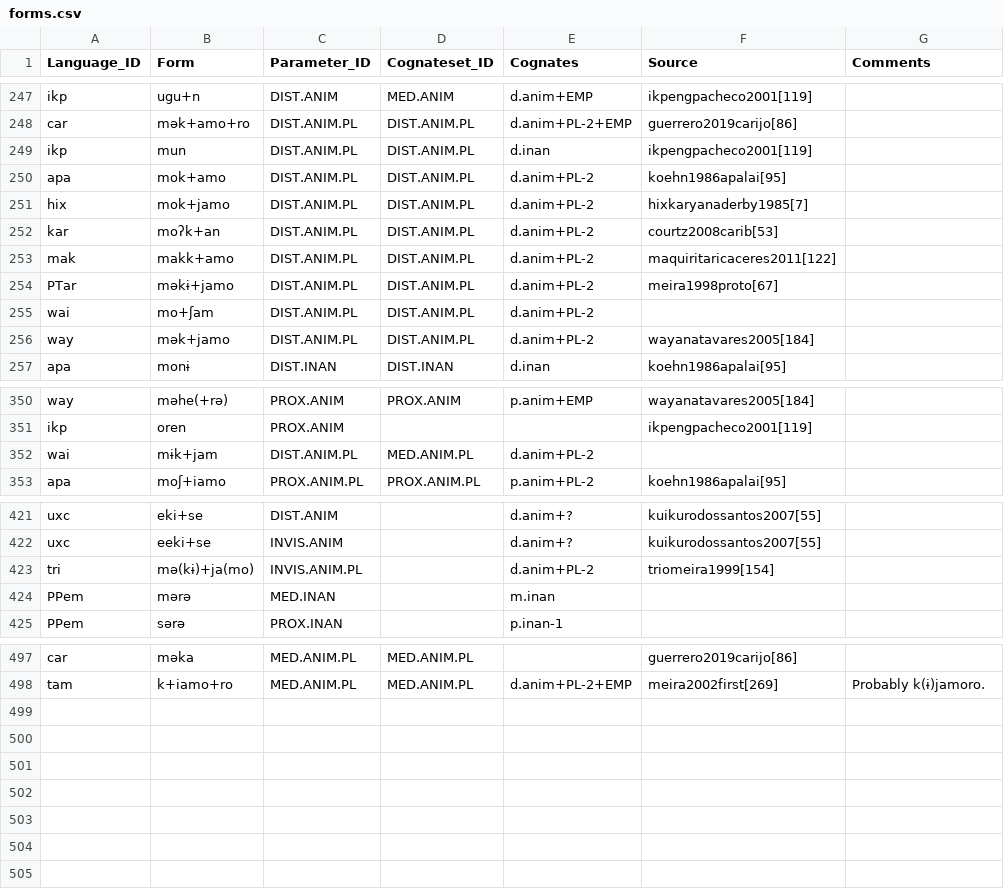
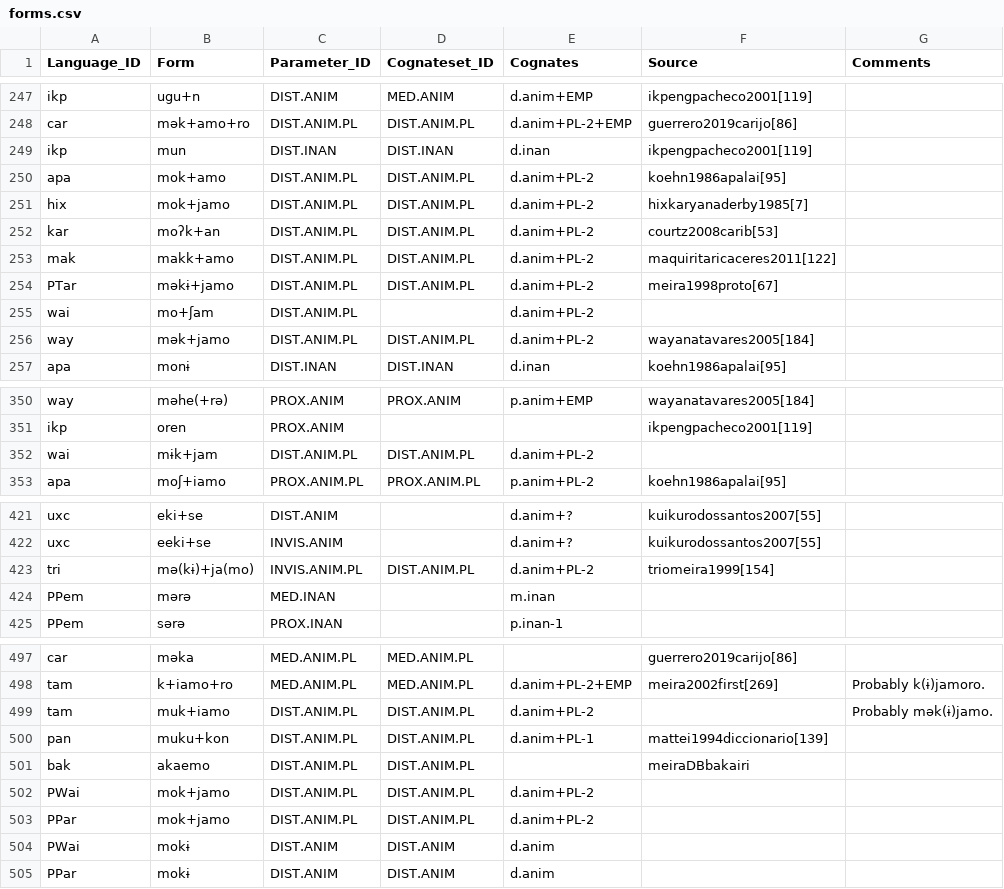
Before and after one commit to fmatter/cariban_pronouns, a CSV file: raw/forms.csv, drawn as a sheet; only a part is shown, gaps mark what is left out.

Commit message:
DIST.ANIM

```diff
--- a/raw/forms.csv
+++ b/raw/forms.csv
@@ -248,3 +248,3 @@
 "car","mək+amo+ro","DIST.ANIM.PL","DIST.ANIM.PL","d.anim+PL-2+EMP","guerrero2019carijo[86]",
-"ikp","mun","DIST.ANIM.PL","DIST.ANIM.PL","d.inan","ikpengpacheco2001[119]",
+"ikp","mun","DIST.INAN","DIST.INAN","d.inan","ikpengpacheco2001[119]",
 "apa","mok+amo","DIST.ANIM.PL","DIST.ANIM.PL","d.anim+PL-2","koehn1986apalai[95]",
@@ -254,3 +254,3 @@
 "PTar","məkɨ+jamo","DIST.ANIM.PL","DIST.ANIM.PL","d.anim+PL-2","meira1998proto[67]",
-"wai","mo+ʃam","DIST.ANIM.PL","DIST.ANIM.PL","d.anim+PL-2",,
+"wai","mo+ʃam","DIST.ANIM.PL",,"d.anim+PL-2",,
 "way","mək+jamo","DIST.ANIM.PL","DIST.ANIM.PL","d.anim+PL-2","wayanatavares2005[184]",
@@ -351,3 +351,3 @@
 "ikp","oren","PROX.ANIM",,,"ikpengpacheco2001[119]",
-"wai","mɨk+jam","DIST.ANIM.PL","MED.ANIM.PL","d.anim+PL-2",,
+"wai","mɨk+jam","DIST.ANIM.PL","DIST.ANIM.PL","d.anim+PL-2",,
 "apa","moʃ+iamo","PROX.ANIM.PL","PROX.ANIM.PL","p.anim+PL-2","koehn1986apalai[95]",
@@ -422,3 +422,3 @@
 "uxc","eeki+se","INVIS.ANIM",,"d.anim+?","kuikurodossantos2007[55]",
-"tri","mə(kɨ)+ja(mo)","INVIS.ANIM.PL",,"d.anim+PL-2","triomeira1999[154]",
+"tri","mə(kɨ)+ja(mo)","INVIS.ANIM.PL","DIST.ANIM.PL","d.anim+PL-2","triomeira1999[154]",
 "PPem","mərə","MED.INAN",,"m.inan",,
@@ -498 +498,8 @@
 "tam","k+iamo+ro","MED.ANIM.PL","MED.ANIM.PL","d.anim+PL-2+EMP","meira2002first[269]","Probably k(ɨ)jamoro."
+"tam","muk+iamo","DIST.ANIM.PL","DIST.ANIM.PL","d.anim+PL-2",,"Probably mək(ɨ)jamo."
+"pan","muku+kon","DIST.ANIM.PL","DIST.ANIM.PL","d.anim+PL-1","mattei1994diccionario[139]",
+"bak","akaemo","DIST.ANIM.PL","DIST.ANIM.PL",,"meiraDBbakairi",
+"PWai","mok+jamo","DIST.ANIM.PL","DIST.ANIM.PL","d.anim+PL-2",,
+"PPar","mok+jamo","DIST.ANIM.PL","DIST.ANIM.PL","d.anim+PL-2",,
+"PWai","mokɨ","DIST.ANIM","DIST.ANIM","d.anim",,
+"PPar","mokɨ","DIST.ANIM","DIST.ANIM","d.anim",,
```
Also changed, not shown: 1 other file.
